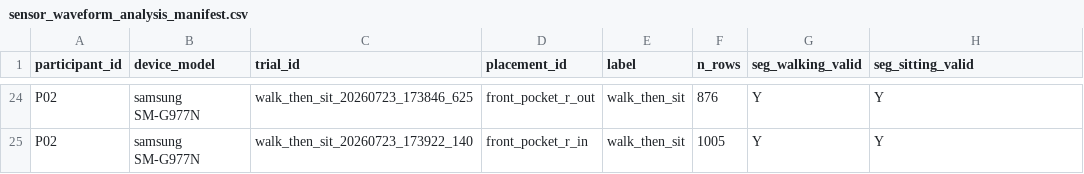
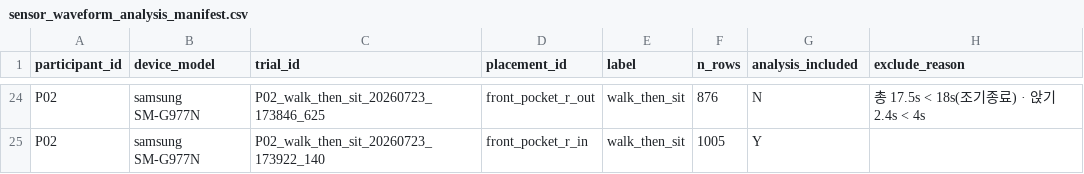
Before and after one commit to AI-HealthCare-04/AH_04_04, a CSV file: docs/sensor_waveform_analysis_manifest.csv, drawn as a sheet; only a part is shown, gaps mark what is left out; the diff covers the shown part only; the diff names each change by its address in the sheet, - before the commit and + after, or states it on an @@ line.

```diff
--- a/docs/sensor_waveform_analysis_manifest.csv
+++ b/docs/sensor_waveform_analysis_manifest.csv
-G1: seg_walking_valid
+G1: analysis_included
-H1: seg_sitting_valid
+H1: exclude_reason
-C24 (trial_id): walk_then_sit_20260723_173846_625
+C24 (trial_id): P02_walk_then_sit_20260723_173846_625
-G24 (analysis_included): Y
+G24 (analysis_included): N
-H24 (exclude_reason): Y
+H24 (exclude_reason): 총 17.5s < 18s(조기종료) · 앉기 2.4s < 4s
-C25 (trial_id): walk_then_sit_20260723_173922_140
+C25 (trial_id): P02_walk_then_sit_20260723_173922_140
-H25 (exclude_reason): Y
+H25 (exclude_reason): (empty)
```
Also changed, not shown: 47 edited cells elsewhere in this file, 2 other files.
